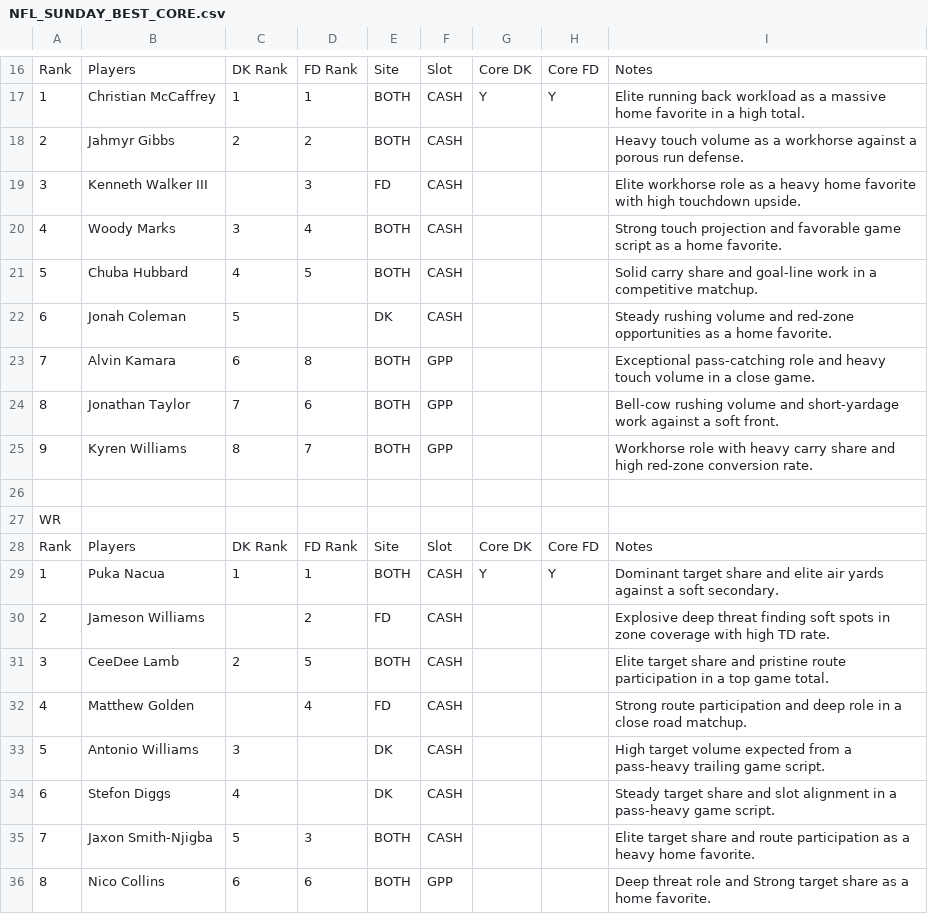
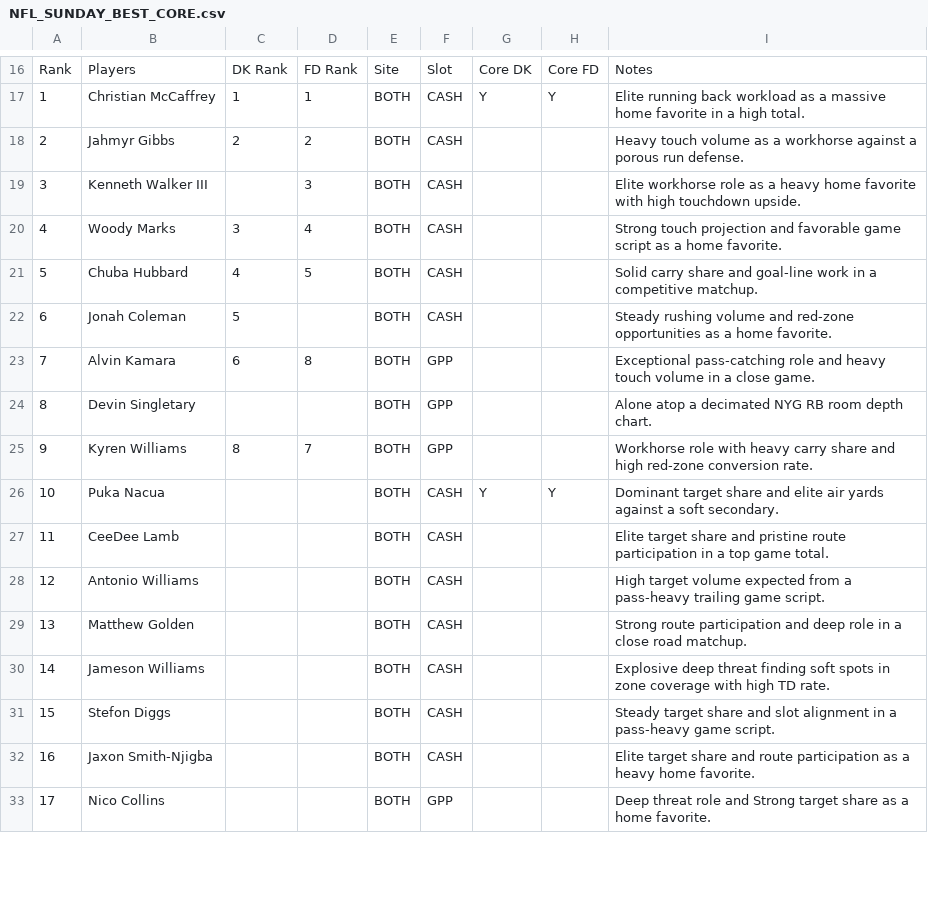
Before and after one commit to chrisgimino/nflcoreplays, a CSV file: NFL_SUNDAY_BEST_CORE.csv, drawn as a sheet; only a part is shown, gaps mark what is left out; the diff covers the shown part only.

Commit message:
Update NFL_SUNDAY_BEST_CORE.csv - 2026-11-07 17:41

```diff
--- a/NFL_SUNDAY_BEST_CORE.csv
+++ b/NFL_SUNDAY_BEST_CORE.csv
@@ -18,19 +18,16 @@ Rank,Players,DK Rank,FD Rank,Site,Slot,Core DK,Core FD,Notes
 2,Jahmyr Gibbs,2,2,BOTH,CASH,,,Heavy touch volume as a workhorse against a porous run defense.
-3,Kenneth Walker III,,3,FD,CASH,,,Elite workhorse role as a heavy home favorite with high touchdown upside.
+3,Kenneth Walker III,,3,BOTH,CASH,,,Elite workhorse role as a heavy home favorite with high touchdown upside.
 4,Woody Marks,3,4,BOTH,CASH,,,Strong touch projection and favorable game script as a home favorite.
 5,Chuba Hubbard,4,5,BOTH,CASH,,,Solid carry share and goal-line work in a competitive matchup.
-6,Jonah Coleman,5,,DK,CASH,,,Steady rushing volume and red-zone opportunities as a home favorite.
+6,Jonah Coleman,5,,BOTH,CASH,,,Steady rushing volume and red-zone opportunities as a home favorite.
 7,Alvin Kamara,6,8,BOTH,GPP,,,Exceptional pass-catching role and heavy touch volume in a close game.
-8,Jonathan Taylor,7,6,BOTH,GPP,,,Bell-cow rushing volume and short-yardage work against a soft front.
+8,Devin Singletary,,,BOTH,GPP,,,Alone atop a decimated NYG RB room depth chart.
 9,Kyren Williams,8,7,BOTH,GPP,,,Workhorse role with heavy carry share and high red-zone conversion rate.
-,,,,,,,,
-WR,,,,,,,,
-Rank,Players,DK Rank,FD Rank,Site,Slot,Core DK,Core FD,Notes
-1,Puka Nacua,1,1,BOTH,CASH,Y,Y,Dominant target share and elite air yards against a soft secondary.
-2,Jameson Williams,,2,FD,CASH,,,Explosive deep threat finding soft spots in zone coverage with high TD rate.
-3,CeeDee Lamb,2,5,BOTH,CASH,,,Elite target share and pristine route participation in a top game total.
-4,Matthew Golden,,4,FD,CASH,,,Strong route participation and deep role in a close road matchup.
-5,Antonio Williams,3,,DK,CASH,,,High target volume expected from a pass-heavy trailing game script.
-6,Stefon Diggs,4,,DK,CASH,,,Steady target share and slot alignment in a pass-heavy game script.
-7,Jaxon Smith-Njigba,5,3,BOTH,CASH,,,Elite target share and route participation as a heavy home favorite.
-8,Nico Collins,6,6,BOTH,GPP,,,Deep threat role and Strong target share as a home favorite.
+10,Puka Nacua,,,BOTH,CASH,Y,Y,Dominant target share and elite air yards against a soft secondary.
+11,CeeDee Lamb,,,BOTH,CASH,,,Elite target share and pristine route participation in a top game total.
+12,Antonio Williams,,,BOTH,CASH,,,High target volume expected from a pass-heavy trailing game script.
+13,Matthew Golden,,,BOTH,CASH,,,Strong route participation and deep role in a close road matchup.
+14,Jameson Williams,,,BOTH,CASH,,,Explosive deep threat finding soft spots in zone coverage with high TD rate.
+15,Stefon Diggs,,,BOTH,CASH,,,Steady target share and slot alignment in a pass-heavy game script.
+16,Jaxon Smith-Njigba,,,BOTH,CASH,,,Elite target share and route participation as a heavy home favorite.
+17,Nico Collins,,,BOTH,GPP,,,Deep threat role and Strong target share as a home favorite.
```
Also changed, not shown: 2 added rows, 6 removed rows and 44 edited cells elsewhere in this file.
